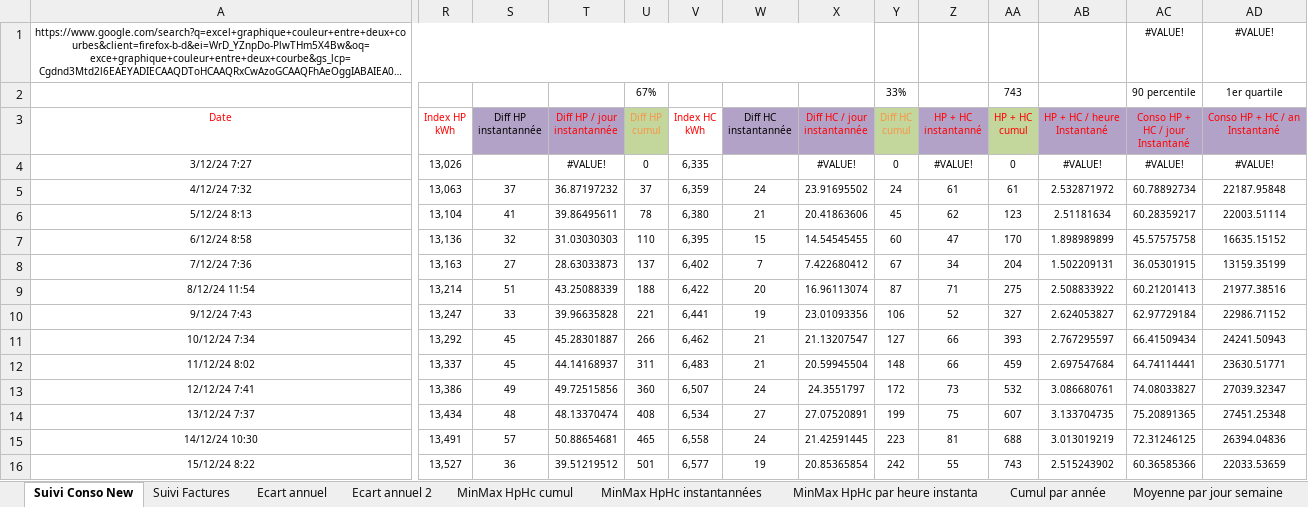
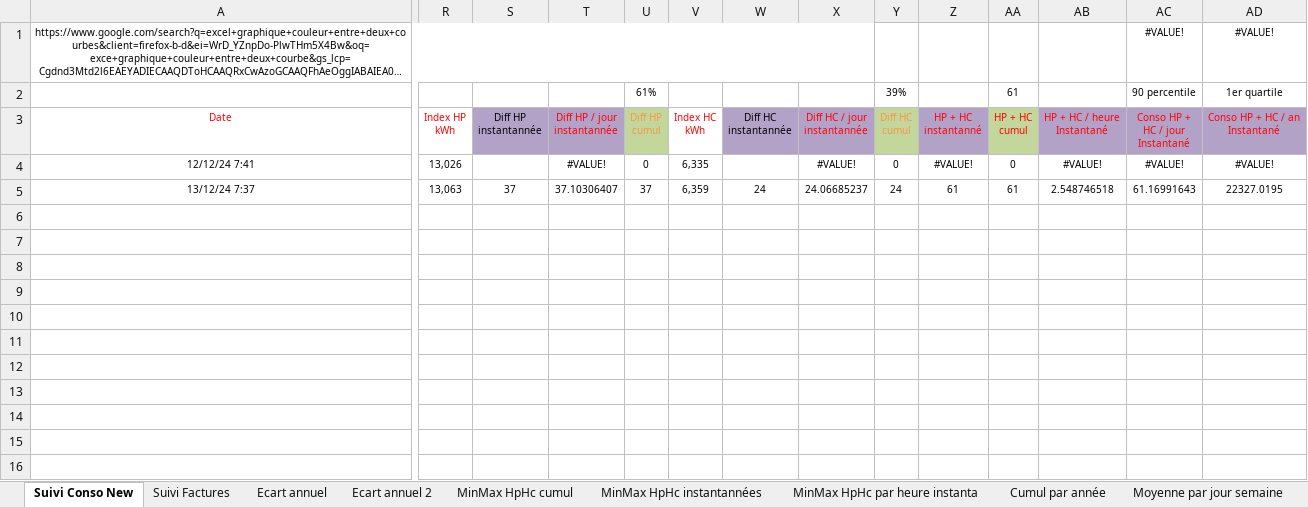
Before and after one commit to bdelion/web-scraper, an Excel workbook: assets/InputData.xlsx, sheet Suivi Conso New, drawn as a sheet; only a part is shown, gaps mark what is left out; long unchanged cells end in …; values as stored, in another font and other column widths than the file's, no borders; table styles not drawn; removed rows and columns are numbered as before the commit, all else as after; rows hold the shown columns only; the diff covers the shown part only; the diff names each change by its address in the sheet, - before the commit and + after, or states it on an @@ line.

```diff
--- a/assets/InputData.xlsx (sheet Suivi Conso New)
+++ b/assets/InputData.xlsx (sheet Suivi Conso New)
-U2 (Diff HP cumul): 67%
+U2 (Diff HP cumul): 61%
-Y2 (Diff HC cumul): 33%
+Y2 (Diff HC cumul): 39%
-AA2 (HP + HC cumul): 743
+AA2 (HP + HC cumul): 61
-A4 (Date): 3/12/24 7:27
+A4 (Date): 12/12/24 7:41
-row 5: 4/12/24 7:32 | 13,063 | 37 | 36.87197232 | 37 | 6,359 | 24 | 23.91695502 | 24 | 61 | 61 | 2.532871972 | 60.78892734 | 22187.95848
-row 6: 5/12/24 8:13 | 13,104 | 41 | 39.86495611 | 78 | 6,380 | 21 | 20.41863606 | 45 | 62 | 123 | 2.51181634 | 60.28359217 | 22003.51114
-row 7: 6/12/24 8:58 | 13,136 | 32 | 31.03030303 | 110 | 6,395 | 15 | 14.54545455 | 60 | 47 | 170 | 1.898989899 | 45.57575758 | 16635.15152
-row 8: 7/12/24 7:36 | 13,163 | 27 | 28.63033873 | 137 | 6,402 | 7 | 7.422680412 | 67 | 34 | 204 | 1.502209131 | 36.05301915 | 13159.35199
-row 9: 8/12/24 11:54 | 13,214 | 51 | 43.25088339 | 188 | 6,422 | 20 | 16.96113074 | 87 | 71 | 275 | 2.508833922 | 60.21201413 | 21977.38516
-row 10: 9/12/24 7:43 | 13,247 | 33 | 39.96635828 | 221 | 6,441 | 19 | 23.01093356 | 106 | 52 | 327 | 2.624053827 | 62.97729184 | 22986.71152
-row 11: 10/12/24 7:34 | 13,292 | 45 | 45.28301887 | 266 | 6,462 | 21 | 21.13207547 | 127 | 66 | 393 | 2.767295597 | 66.41509434 | 24241.50943
-row 12: 11/12/24 8:02 | 13,337 | 45 | 44.14168937 | 311 | 6,483 | 21 | 20.59945504 | 148 | 66 | 459 | 2.697547684 | 64.74114441 | 23630.51771
-row 13: 12/12/24 7:41 | 13,386 | 49 | 49.72515856 | 360 | 6,507 | 24 | 24.3551797 | 172 | 73 | 532 | 3.086680761 | 74.08033827 | 27039.32347
-R5 (Index HP kWh): 13,434
+R5 (Index HP kWh): 13,063
-S5 (Diff HP instantannée): 48
+S5 (Diff HP instantannée): 37
-T5 (Diff HP / jour instantannée): 48.13370474
+T5 (Diff HP / jour instantannée): 37.10306407
-U5 (Diff HP cumul): 408
+U5 (Diff HP cumul): 37
-V5 (Index HC kWh): 6,534
+V5 (Index HC kWh): 6,359
-W5 (Diff HC instantannée): 27
+W5 (Diff HC instantannée): 24
-X5 (Diff HC / jour instantannée): 27.07520891
+X5 (Diff HC / jour instantannée): 24.06685237
-Y5 (Diff HC cumul): 199
+Y5 (Diff HC cumul): 24
-Z5 (HP + HC instantanné): 75
+Z5 (HP + HC instantanné): 61
-AA5 (HP + HC cumul): 607
+AA5 (HP + HC cumul): 61
-AB5 (HP + HC / heure Instantané): 3.133704735
+AB5 (HP + HC / heure Instantané): 2.548746518
-AC5 (Conso HP + HC / jour Instantané): 75.20891365
+AC5 (Conso HP + HC / jour Instantané): 61.16991643
-AD5 (Conso HP + HC / an Instantané): 27451.25348
+AD5 (Conso HP + HC / an Instantané): 22327.0195
-row 15: 14/12/24 10:30 | 13,491 | 57 | 50.88654681 | 465 | 6,558 | 24 | 21.42591445 | 223 | 81 | 688 | 3.013019219 | 72.31246125 | 26394.04836
-row 16: 15/12/24 8:22 | 13,527 | 36 | 39.51219512 | 501 | 6,577 | 19 | 20.85365854 | 242 | 55 | 743 | 2.515243902 | 60.36585366 | 22033.53659
```
Also changed, not shown: 4 edited cells elsewhere in this sheet, sheet Cumul par année, sheet Compare jour mois en cours 2, sheet Ecart annuel, sheet Compare jour mois en cours, sheet Moyenne par jour semaine, sheet Moy par année, 5 more sheets, hidden cells, charts or pictures, assets/OutputData.xlsx, 4 other files.
